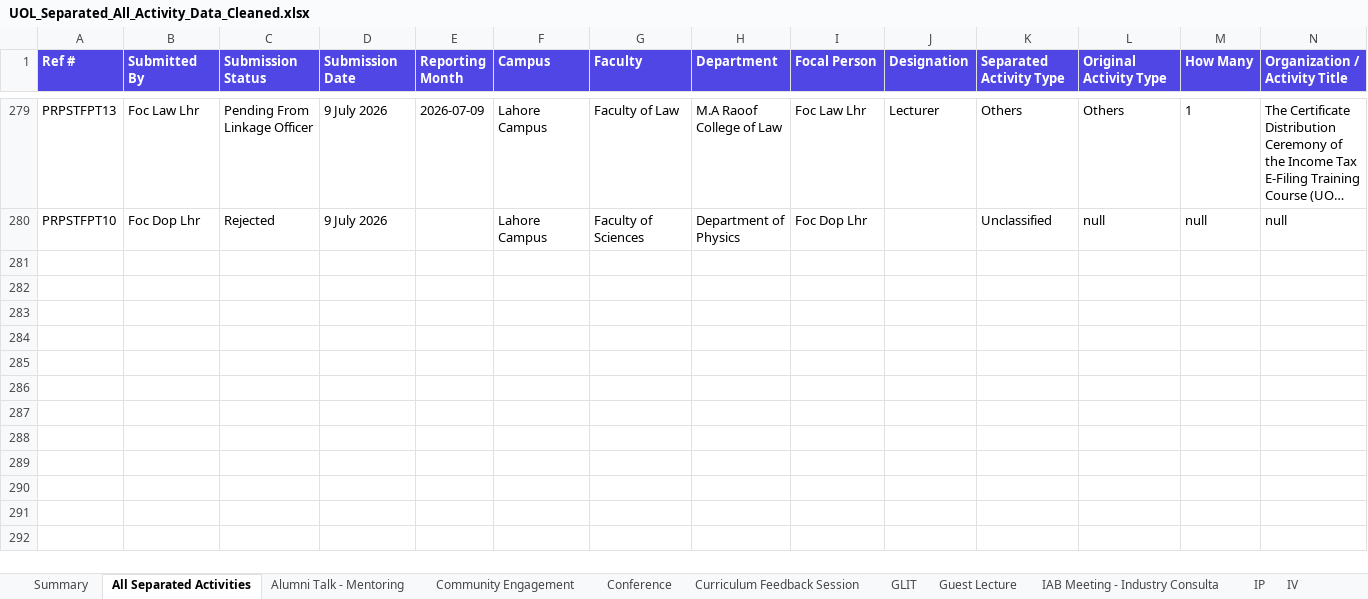
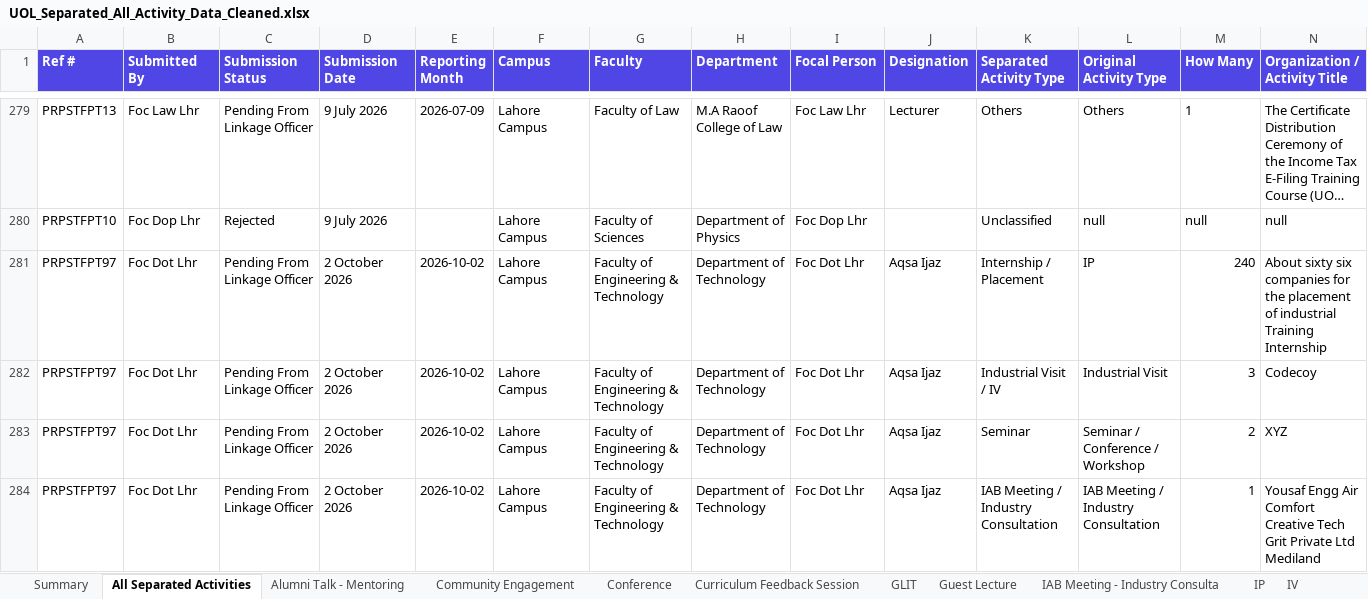
Before and after one commit to GMAC1231/New-UOL-2026, an Excel workbook: data/UOL_Separated_All_Activity_Data_Cleaned.xlsx, sheet All Separated Activities, drawn as a sheet; only a part is shown, gaps mark what is left out; long unchanged cells end in …; values as stored, in another font and other column widths than the file's, no borders; rows hold the shown columns only; the diff names each change by its address in the sheet, - before the commit and + after, or states it on an @@ line.

```diff
--- a/data/UOL_Separated_All_Activity_Data_Cleaned.xlsx (sheet All Separated Activities)
+++ b/data/UOL_Separated_All_Activity_Data_Cleaned.xlsx (sheet All Separated Activities)
+row 281: PRPSTFPT97 | Foc Dot Lhr | Pending From Linkage Officer | 2 October 2026 | 2026-10-02 | Lahore Campus | Faculty of Engineering & Technology | Department of Technology | Foc Dot Lhr | Aqsa Ijaz | Internship / Placement | IP | 240 | About sixty six companies for the placement of industrial Training Internship
+row 282: PRPSTFPT97 | Foc Dot Lhr | Pending From Linkage Officer | 2 October 2026 | 2026-10-02 | Lahore Campus | Faculty of Engineering & Technology | Department of Technology | Foc Dot Lhr | Aqsa Ijaz | Industrial Visit / IV | Industrial Visit | 3 | Codecoy
+row 283: PRPSTFPT97 | Foc Dot Lhr | Pending From Linkage Officer | 2 October 2026 | 2026-10-02 | Lahore Campus | Faculty of Engineering & Technology | Department of Technology | Foc Dot Lhr | Aqsa Ijaz | Seminar | Seminar / Conference / Workshop | 2 | XYZ
+row 284: PRPSTFPT97 | Foc Dot Lhr | Pending From Linkage Officer | 2 October 2026 | 2026-10-02 | Lahore Campus | Faculty of Engineering & Technology | Department of Technology | Foc Dot Lhr | Aqsa Ijaz | IAB Meeting / Industry Consultation | IAB Meeting / Industry Consultation | 1 | Yousaf Engg Air Comfort Creative Tech Grit Private Ltd Mediland
```
Also changed, not shown: sheet Industrial Visit, sheet IAB Meeting - Industry Consulta, sheet Industrial Visit - IV, sheet Seminar, sheet IP, sheet Internship - Placement, 1 more sheet.
